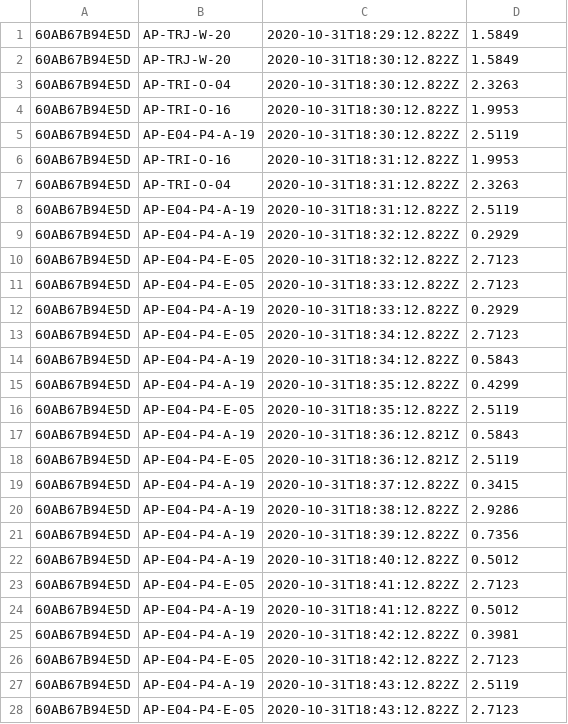
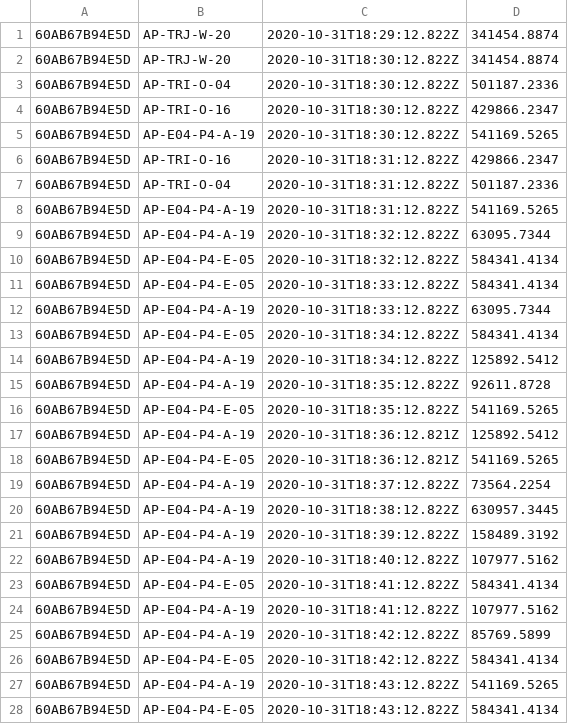
Before and after one commit to lhincapie0/PDG-Contact-tracing, a CSV file: 60AB67B94E5D.csv, drawn as a sheet; only a part is shown; the diff covers the shown part only.

```diff
--- a/60AB67B94E5D.csv
+++ b/60AB67B94E5D.csv
@@ -1,28 +1,28 @@
-60AB67B94E5D,AP-TRJ-W-20,2020-10-31T18:29:12.822Z,1.5849
-60AB67B94E5D,AP-TRJ-W-20,2020-10-31T18:30:12.822Z,1.5849
-60AB67B94E5D,AP-TRI-O-04,2020-10-31T18:30:12.822Z,2.3263
-60AB67B94E5D,AP-TRI-O-16,2020-10-31T18:30:12.822Z,1.9953
-60AB67B94E5D,AP-E04-P4-A-19,2020-10-31T18:30:12.822Z,2.5119
-60AB67B94E5D,AP-TRI-O-16,2020-10-31T18:31:12.822Z,1.9953
-60AB67B94E5D,AP-TRI-O-04,2020-10-31T18:31:12.822Z,2.3263
-60AB67B94E5D,AP-E04-P4-A-19,2020-10-31T18:31:12.822Z,2.5119
-60AB67B94E5D,AP-E04-P4-A-19,2020-10-31T18:32:12.822Z,0.2929
-60AB67B94E5D,AP-E04-P4-E-05,2020-10-31T18:32:12.822Z,2.7123
-60AB67B94E5D,AP-E04-P4-E-05,2020-10-31T18:33:12.822Z,2.7123
-60AB67B94E5D,AP-E04-P4-A-19,2020-10-31T18:33:12.822Z,0.2929
-60AB67B94E5D,AP-E04-P4-E-05,2020-10-31T18:34:12.822Z,2.7123
-60AB67B94E5D,AP-E04-P4-A-19,2020-10-31T18:34:12.822Z,0.5843
-60AB67B94E5D,AP-E04-P4-A-19,2020-10-31T18:35:12.822Z,0.4299
-60AB67B94E5D,AP-E04-P4-E-05,2020-10-31T18:35:12.822Z,2.5119
-60AB67B94E5D,AP-E04-P4-A-19,2020-10-31T18:36:12.821Z,0.5843
-60AB67B94E5D,AP-E04-P4-E-05,2020-10-31T18:36:12.821Z,2.5119
-60AB67B94E5D,AP-E04-P4-A-19,2020-10-31T18:37:12.822Z,0.3415
-60AB67B94E5D,AP-E04-P4-A-19,2020-10-31T18:38:12.822Z,2.9286
-60AB67B94E5D,AP-E04-P4-A-19,2020-10-31T18:39:12.822Z,0.7356
-60AB67B94E5D,AP-E04-P4-A-19,2020-10-31T18:40:12.822Z,0.5012
-60AB67B94E5D,AP-E04-P4-E-05,2020-10-31T18:41:12.822Z,2.7123
-60AB67B94E5D,AP-E04-P4-A-19,2020-10-31T18:41:12.822Z,0.5012
-60AB67B94E5D,AP-E04-P4-A-19,2020-10-31T18:42:12.822Z,0.3981
-60AB67B94E5D,AP-E04-P4-E-05,2020-10-31T18:42:12.822Z,2.7123
-60AB67B94E5D,AP-E04-P4-A-19,2020-10-31T18:43:12.822Z,2.5119
-60AB67B94E5D,AP-E04-P4-E-05,2020-10-31T18:43:12.822Z,2.7123
+60AB67B94E5D,AP-TRJ-W-20,2020-10-31T18:29:12.822Z,341454.8874
+60AB67B94E5D,AP-TRJ-W-20,2020-10-31T18:30:12.822Z,341454.8874
+60AB67B94E5D,AP-TRI-O-04,2020-10-31T18:30:12.822Z,501187.2336
+60AB67B94E5D,AP-TRI-O-16,2020-10-31T18:30:12.822Z,429866.2347
+60AB67B94E5D,AP-E04-P4-A-19,2020-10-31T18:30:12.822Z,541169.5265
+60AB67B94E5D,AP-TRI-O-16,2020-10-31T18:31:12.822Z,429866.2347
+60AB67B94E5D,AP-TRI-O-04,2020-10-31T18:31:12.822Z,501187.2336
+60AB67B94E5D,AP-E04-P4-A-19,2020-10-31T18:31:12.822Z,541169.5265
+60AB67B94E5D,AP-E04-P4-A-19,2020-10-31T18:32:12.822Z,63095.7344
+60AB67B94E5D,AP-E04-P4-E-05,2020-10-31T18:32:12.822Z,584341.4134
+60AB67B94E5D,AP-E04-P4-E-05,2020-10-31T18:33:12.822Z,584341.4134
+60AB67B94E5D,AP-E04-P4-A-19,2020-10-31T18:33:12.822Z,63095.7344
+60AB67B94E5D,AP-E04-P4-E-05,2020-10-31T18:34:12.822Z,584341.4134
+60AB67B94E5D,AP-E04-P4-A-19,2020-10-31T18:34:12.822Z,125892.5412
+60AB67B94E5D,AP-E04-P4-A-19,2020-10-31T18:35:12.822Z,92611.8728
+60AB67B94E5D,AP-E04-P4-E-05,2020-10-31T18:35:12.822Z,541169.5265
+60AB67B94E5D,AP-E04-P4-A-19,2020-10-31T18:36:12.821Z,125892.5412
+60AB67B94E5D,AP-E04-P4-E-05,2020-10-31T18:36:12.821Z,541169.5265
+60AB67B94E5D,AP-E04-P4-A-19,2020-10-31T18:37:12.822Z,73564.2254
+60AB67B94E5D,AP-E04-P4-A-19,2020-10-31T18:38:12.822Z,630957.3445
+60AB67B94E5D,AP-E04-P4-A-19,2020-10-31T18:39:12.822Z,158489.3192
+60AB67B94E5D,AP-E04-P4-A-19,2020-10-31T18:40:12.822Z,107977.5162
+60AB67B94E5D,AP-E04-P4-E-05,2020-10-31T18:41:12.822Z,584341.4134
+60AB67B94E5D,AP-E04-P4-A-19,2020-10-31T18:41:12.822Z,107977.5162
+60AB67B94E5D,AP-E04-P4-A-19,2020-10-31T18:42:12.822Z,85769.5899
+60AB67B94E5D,AP-E04-P4-E-05,2020-10-31T18:42:12.822Z,584341.4134
+60AB67B94E5D,AP-E04-P4-A-19,2020-10-31T18:43:12.822Z,541169.5265
+60AB67B94E5D,AP-E04-P4-E-05,2020-10-31T18:43:12.822Z,584341.4134
```
Also changed, not shown: 154 edited cells elsewhere in this file, 2446C8A8C839.csv, 34F64B76676D.csv, 6 other files.
